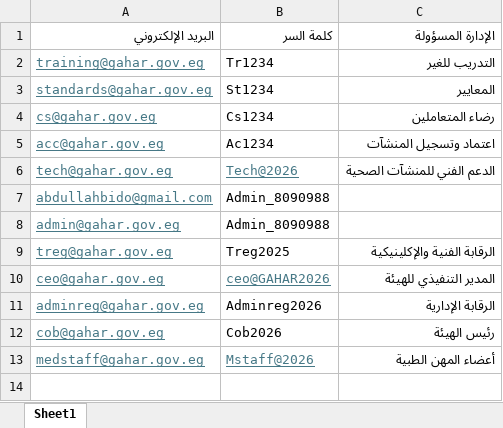
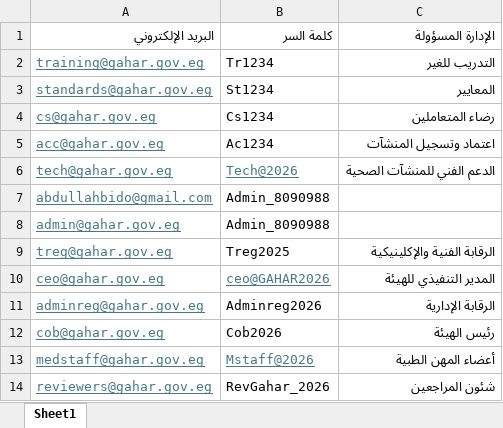
Before and after one commit to AbdouElsherif/GAHAR-KPI, an Excel workbook: المستخدمين.xlsx, sheet Sheet1, drawn as a sheet; values as stored, in another font and other column widths than the file's, no borders; the diff names each change by its address in the sheet, - before the commit and + after, or states it on an @@ line.

```diff
--- a/المستخدمين.xlsx (sheet Sheet1)
+++ b/المستخدمين.xlsx (sheet Sheet1)
+row 14: reviewers@gahar.gov.eg | RevGahar_2026 | شئون المراجعين
```
Also changed, not shown: 3 other files.
